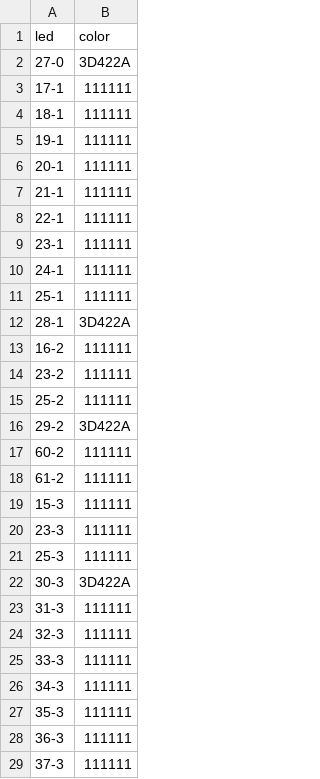
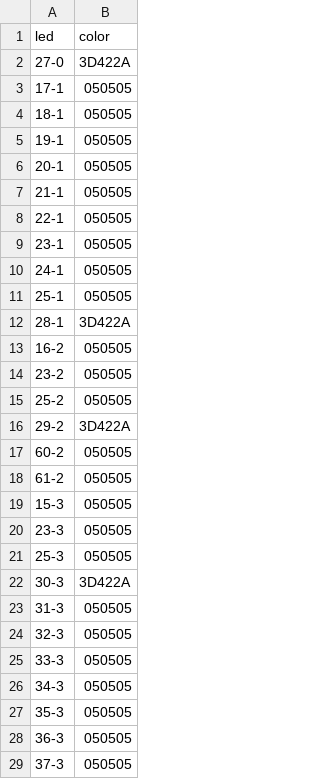
Before and after one commit to lumaghg/heidelberg-train-monitor, a CSV file: src/background/background_lighting.csv, drawn as a sheet; only a part is shown; the diff covers the shown part only.

Commit message:
changed dimming of rnv background vcolor

```diff
--- a/src/background/background_lighting.csv
+++ b/src/background/background_lighting.csv
@@ -2,28 +2,28 @@ led,color
 27-0,3D422A
-17-1,111111
-18-1,111111
-19-1,111111
-20-1,111111
-21-1,111111
-22-1,111111
-23-1,111111
-24-1,111111
-25-1,111111
+17-1,050505
+18-1,050505
+19-1,050505
+20-1,050505
+21-1,050505
+22-1,050505
+23-1,050505
+24-1,050505
+25-1,050505
 28-1,3D422A
-16-2,111111
-23-2,111111
-25-2,111111
+16-2,050505
+23-2,050505
+25-2,050505
 29-2,3D422A
-60-2,111111
-61-2,111111
-15-3,111111
-23-3,111111
-25-3,111111
+60-2,050505
+61-2,050505
+15-3,050505
+23-3,050505
+25-3,050505
 30-3,3D422A
-31-3,111111
-32-3,111111
-33-3,111111
-34-3,111111
-35-3,111111
-36-3,111111
-37-3,111111
+31-3,050505
+32-3,050505
+33-3,050505
+34-3,050505
+35-3,050505
+36-3,050505
+37-3,050505
```
Also changed, not shown: 130 edited cells elsewhere in this file, 1 other file.
